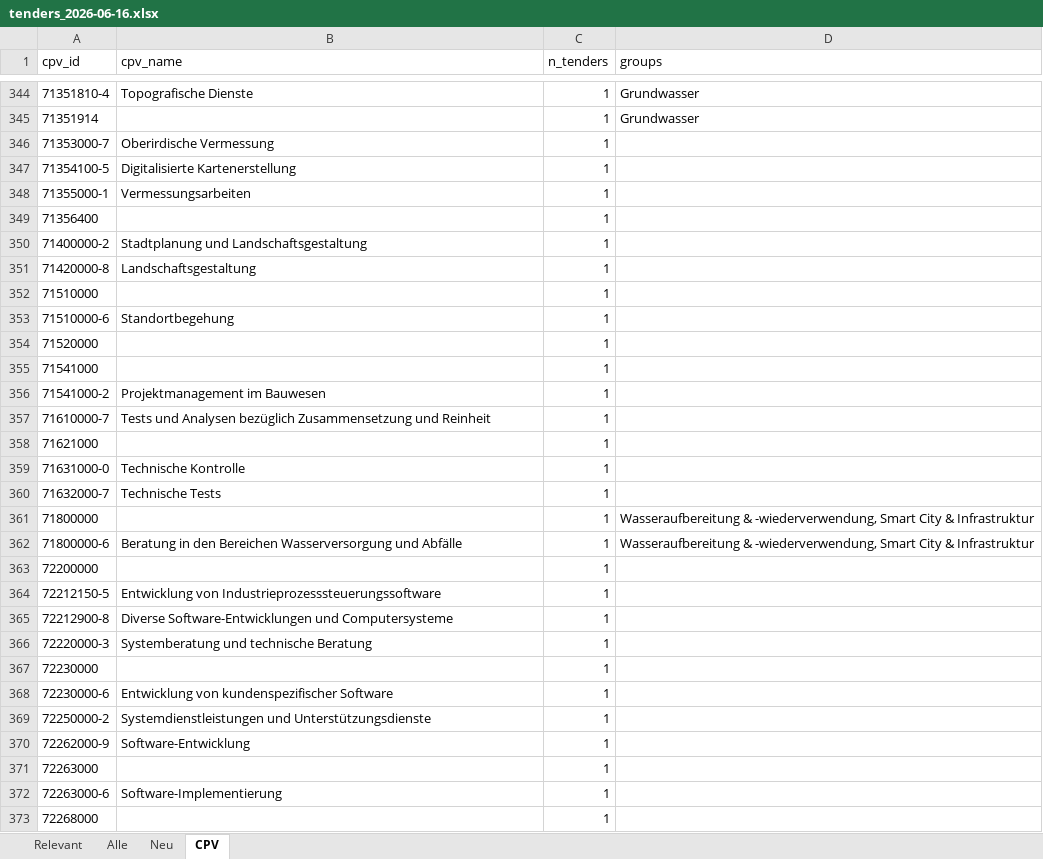
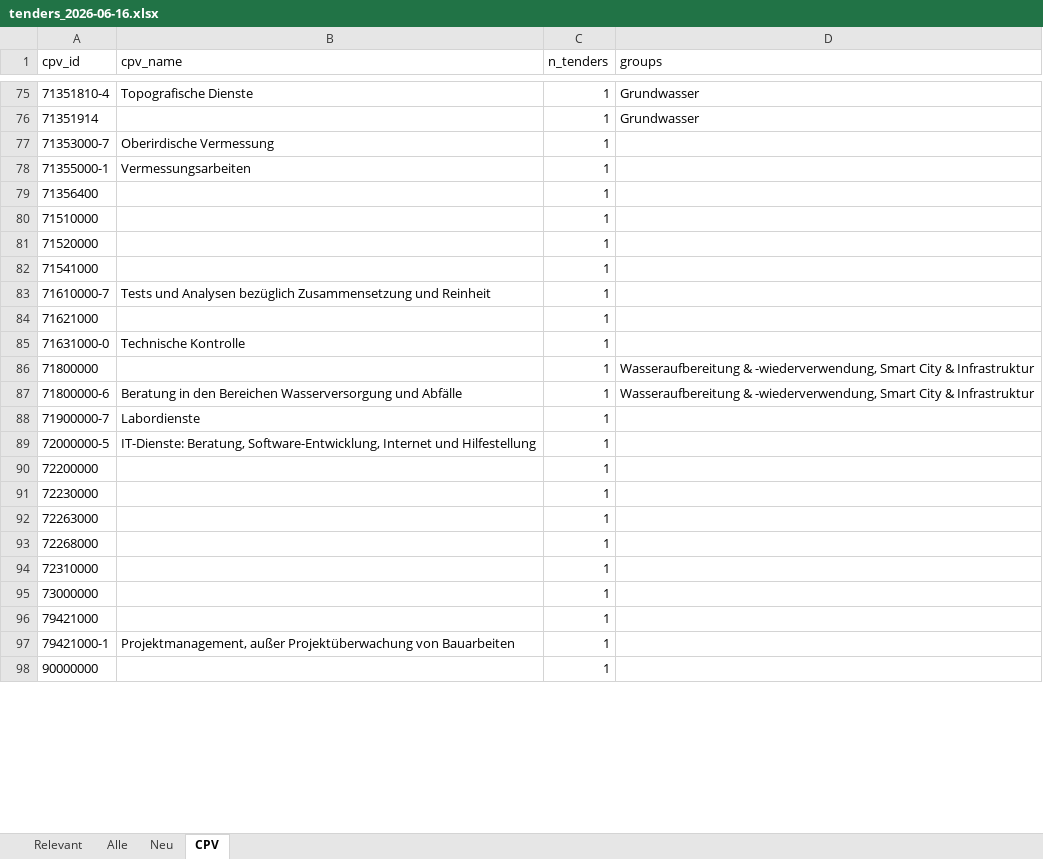
Before and after one commit to KWB-R/kwb.tenders, an Excel workbook: reports/tenders_2026-06-16.xlsx, sheet CPV, drawn as a sheet; only a part is shown, gaps mark what is left out; the shorter side is filled out with more unchanged rows; values as stored, in another font and other column widths than the file's, no borders; removed rows and columns are numbered as before the commit, all else as after; the diff covers the shown part only; the diff names each change by its address in the sheet, - before the commit and + after, or states it on an @@ line.

```diff
--- a/reports/tenders_2026-06-16.xlsx (sheet CPV)
+++ b/reports/tenders_2026-06-16.xlsx (sheet CPV)
-row 347: 71354100-5 | Digitalisierte Kartenerstellung | 1
-row 350: 71400000-2 | Stadtplanung und Landschaftsgestaltung | 1
-row 351: 71420000-8 | Landschaftsgestaltung | 1
-row 353: 71510000-6 | Standortbegehung | 1
-row 356: 71541000-2 | Projektmanagement im Bauwesen | 1
-row 360: 71632000-7 | Technische Tests | 1
+row 88: 71900000-7 | Labordienste | 1
+row 89: 72000000-5 | IT-Dienste: Beratung, Software-Entwicklung, Internet und Hilfestellung | 1
-row 364: 72212150-5 | Entwicklung von Industrieprozesssteuerungssoftware | 1
-row 365: 72212900-8 | Diverse Software-Entwicklungen und Computersysteme | 1
-row 366: 72220000-3 | Systemberatung und technische Beratung | 1
-row 368: 72230000-6 | Entwicklung von kundenspezifischer Software | 1
-row 369: 72250000-2 | Systemdienstleistungen und Unterstützungsdienste | 1
-row 370: 72262000-9 | Software-Entwicklung | 1
-row 372: 72263000-6 | Software-Implementierung | 1
```
Also changed, not shown: 1 added row, 320 removed rows and 8 edited cells elsewhere in this sheet, sheet Alle, sheet Neu, sheet Relevant, 5 other files.
